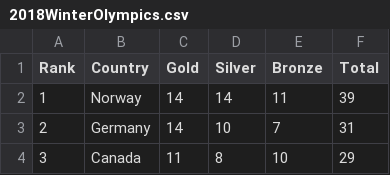
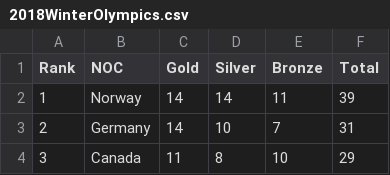
Before and after one commit to Pierian-Data/Plotly-Dashboards-with-Dash, a CSV file: 2018WinterOlympics.csv, drawn as a sheet; only a part is shown.

```diff
--- a/2018WinterOlympics.csv
+++ b/2018WinterOlympics.csv
@@ -1,2 +1,2 @@
-Rank,Country,Gold,Silver,Bronze,Total
+Rank,NOC,Gold,Silver,Bronze,Total
 1,Norway,14,14,11,39
```
Also changed, not shown: 8 other files.
